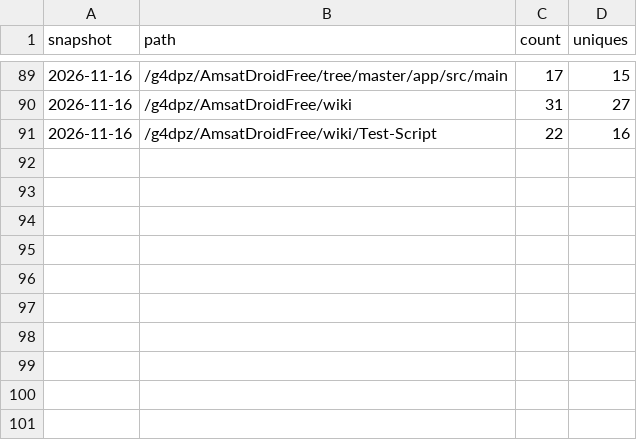
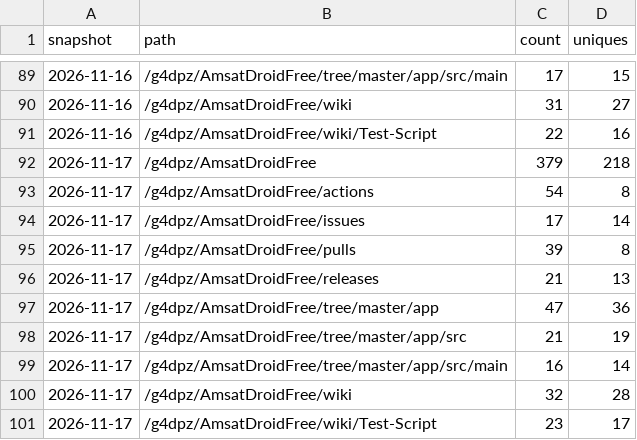
Before and after one commit to g4dpz/AmsatDroidFree, a CSV file: docs/traffic/popular_paths.csv, drawn as a sheet; only a part is shown, gaps mark what is left out.

```diff
--- a/docs/traffic/popular_paths.csv
+++ b/docs/traffic/popular_paths.csv
@@ -91 +91,11 @@ snapshot,path,count,uniques
 2026-11-16,/g4dpz/AmsatDroidFree/wiki/Test-Script,22,16
+2026-11-17,/g4dpz/AmsatDroidFree,379,218
+2026-11-17,/g4dpz/AmsatDroidFree/actions,54,8
+2026-11-17,/g4dpz/AmsatDroidFree/issues,17,14
+2026-11-17,/g4dpz/AmsatDroidFree/pulls,39,8
+2026-11-17,/g4dpz/AmsatDroidFree/releases,21,13
+2026-11-17,/g4dpz/AmsatDroidFree/tree/master/app,47,36
+2026-11-17,/g4dpz/AmsatDroidFree/tree/master/app/src,21,19
+2026-11-17,/g4dpz/AmsatDroidFree/tree/master/app/src/main,16,14
+2026-11-17,/g4dpz/AmsatDroidFree/wiki,32,28
+2026-11-17,/g4dpz/AmsatDroidFree/wiki/Test-Script,23,17
```
Also changed, not shown: docs/traffic/clones.csv, docs/traffic/referrers.csv, 1 other file.
